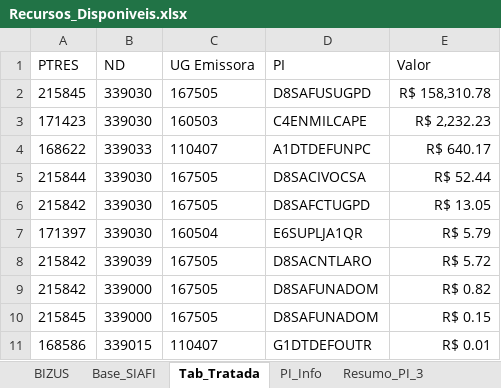
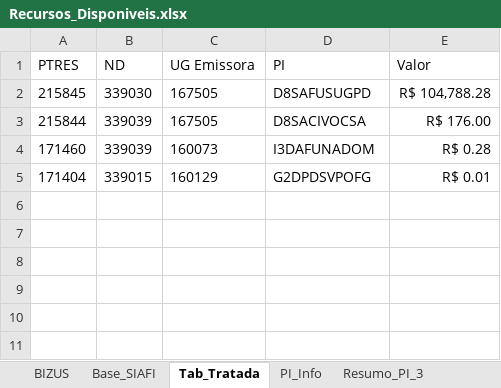
Before and after one commit to DiogoPqdt/Dashboard_ESA, an Excel workbook: base_dados/Recursos_Disponiveis.xlsx, sheet Tab_Tratada, drawn as a sheet; values as stored, in another font and other column widths than the file's, no borders; table styles not drawn; removed rows and columns are numbered as before the commit, all else as after; the diff names each change by its address in the sheet, - before the commit and + after, or states it on an @@ line.

```diff
--- a/base_dados/Recursos_Disponiveis.xlsx (sheet Tab_Tratada)
+++ b/base_dados/Recursos_Disponiveis.xlsx (sheet Tab_Tratada)
-E2 (Valor): R$ 158,310.78
+E2 (Valor): R$ 104,788.28
-row 3: 171423 | 339030 | 160503 | C4ENMILCAPE | R$ 2,232.23
-row 4: 168622 | 339033 | 110407 | A1DTDEFUNPC | R$ 640.17
-B3 (ND): 339030
+B3 (ND): 339039
-E3 (Valor): R$ 52.44
+E3 (Valor): R$ 176.00
-row 6: 215842 | 339030 | 167505 | D8SAFCTUGPD | R$ 13.05
-row 7: 171397 | 339030 | 160504 | E6SUPLJA1QR | R$ 5.79
-row 8: 215842 | 339039 | 167505 | D8SACNTLARO | R$ 5.72
-row 9: 215842 | 339000 | 167505 | D8SAFUNADOM | R$ 0.82
-row 10: 215845 | 339000 | 167505 | D8SAFUNADOM | R$ 0.15
-row 11: 168586 | 339015 | 110407 | G1DTDEFOUTR | R$ 0.01
+row 4: 171460 | 339039 | 160073 | I3DAFUNADOM | R$ 0.28
+row 5: 171404 | 339015 | 160129 | G2DPDSVPOFG | R$ 0.01
```
Also changed, not shown: sheet Recursos_ESA, sheet Base_SIAFI, sheet PI_Info, sheet Resumo_PI_3, notebook/Restos_a_pagar.xlsx, notebook/Retorno_Almox.xlsx, 8 other files.
